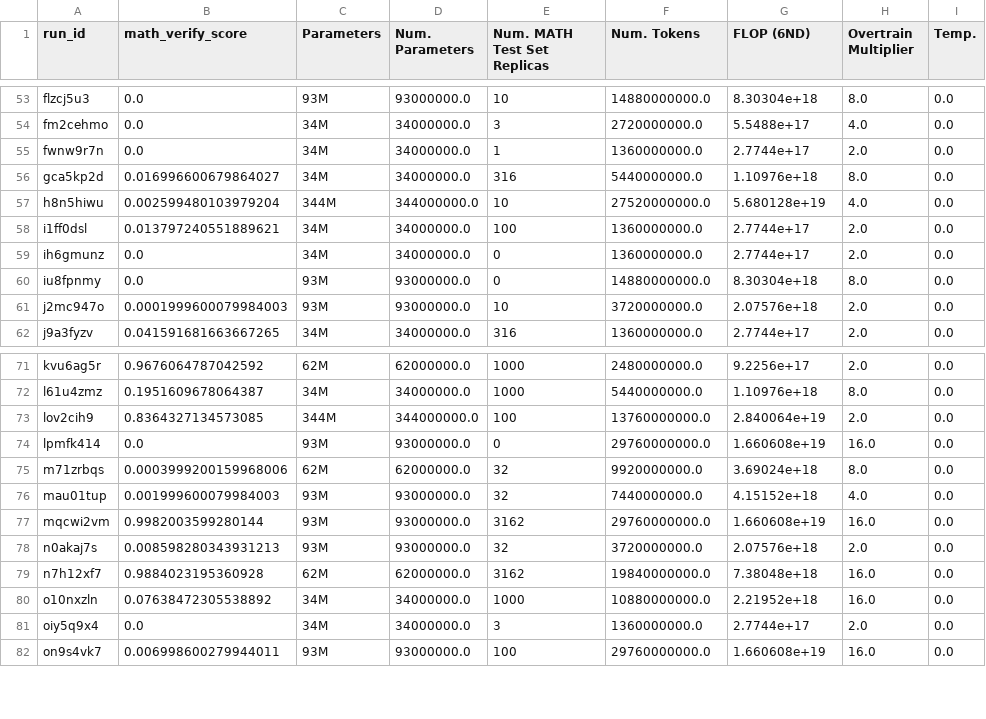
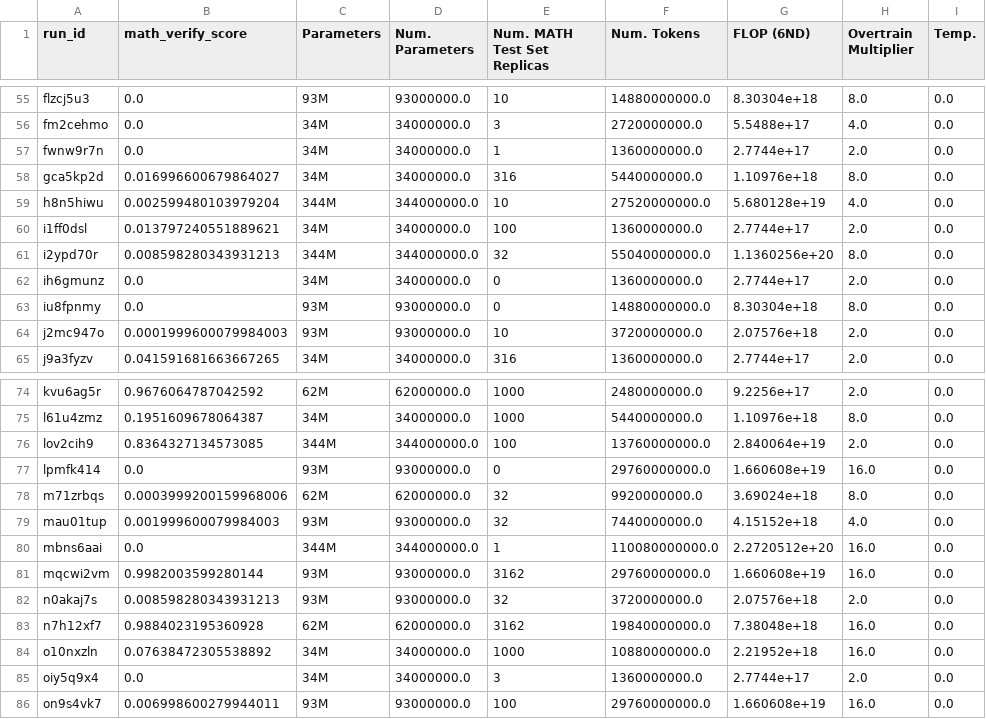
Before and after one commit to RylanSchaeffer/KoyejoLab-Test-Set-Contam-Generative-Evals, a CSV file: notebooks/17_math_qwen3_pt_overtrained_math_verify/results/overtrained_math_verify_scores.csv, drawn as a sheet; only a part is shown, gaps mark what is left out; the diff covers the shown part only.

```diff
--- a/notebooks/17_math_qwen3_pt_overtrained_math_verify/results/overtrained_math_verify_scores.csv
+++ b/notebooks/17_math_qwen3_pt_overtrained_math_verify/results/overtrained_math_verify_scores.csv
@@ -58,2 +60,3 @@ h8n5hiwu,0.002599480103979204,344M,344000000.0,10,27520000000.0,5.680128e+19,4.0
 i1ff0dsl,0.013797240551889621,34M,34000000.0,100,1360000000.0,2.7744e+17,2.0,0.0
+i2ypd70r,0.008598280343931213,344M,344000000.0,32,55040000000.0,1.1360256e+20,8.0,0.0
 ih6gmunz,0.0,34M,34000000.0,0,1360000000.0,2.7744e+17,2.0,0.0
@@ -76,2 +79,3 @@ m71zrbqs,0.0003999200159968006,62M,62000000.0,32,9920000000.0,3.69024e+18,8.0,0.
 mau01tup,0.001999600079984003,93M,93000000.0,32,7440000000.0,4.15152e+18,4.0,0.0
+mbns6aai,0.0,344M,344000000.0,1,110080000000.0,2.2720512e+20,16.0,0.0
 mqcwi2vm,0.9982003599280144,93M,93000000.0,3162,29760000000.0,1.660608e+19,16.0,0.0
```
Also changed, not shown: 4 added rows and 37 edited cells elsewhere in this file, 12 other files.
